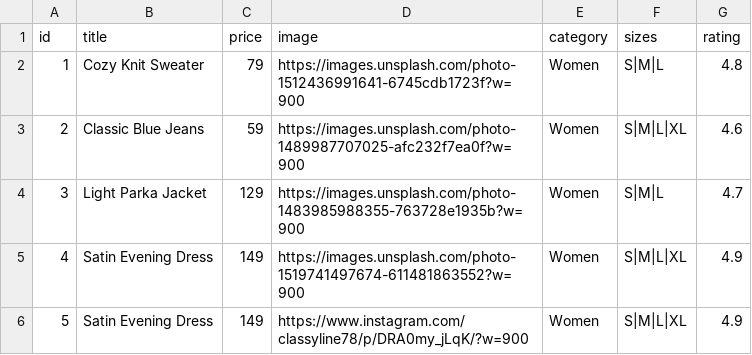
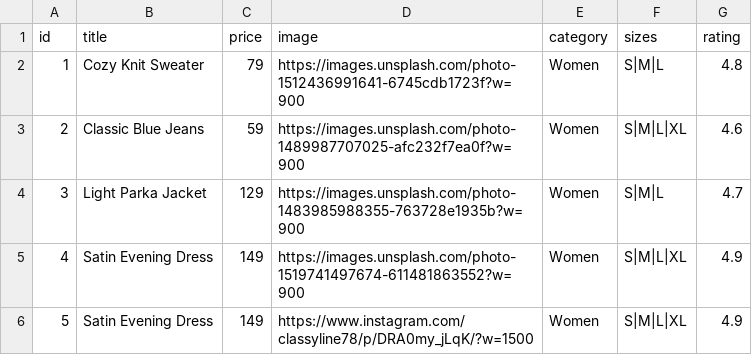
Before and after one commit to Skyeagle123/Classyline, a CSV file: public/products.csv, drawn as a sheet.

Commit message:
Update products.csv

```diff
--- a/public/products.csv
+++ b/public/products.csv
@@ -5,2 +5,2 @@ id,title,price,image,category,sizes,rating
 4,Satin Evening Dress,149,https://images.unsplash.com/photo-1519741497674-611481863552?w=900,Women,S|M|L|XL,4.9
-5,Satin Evening Dress,149,https://www.instagram.com/classyline78/p/DRA0my_jLqK/?w=900,Women,S|M|L|XL,4.9
+5,Satin Evening Dress,149,https://www.instagram.com/classyline78/p/DRA0my_jLqK/?w=1500,Women,S|M|L|XL,4.9
```
